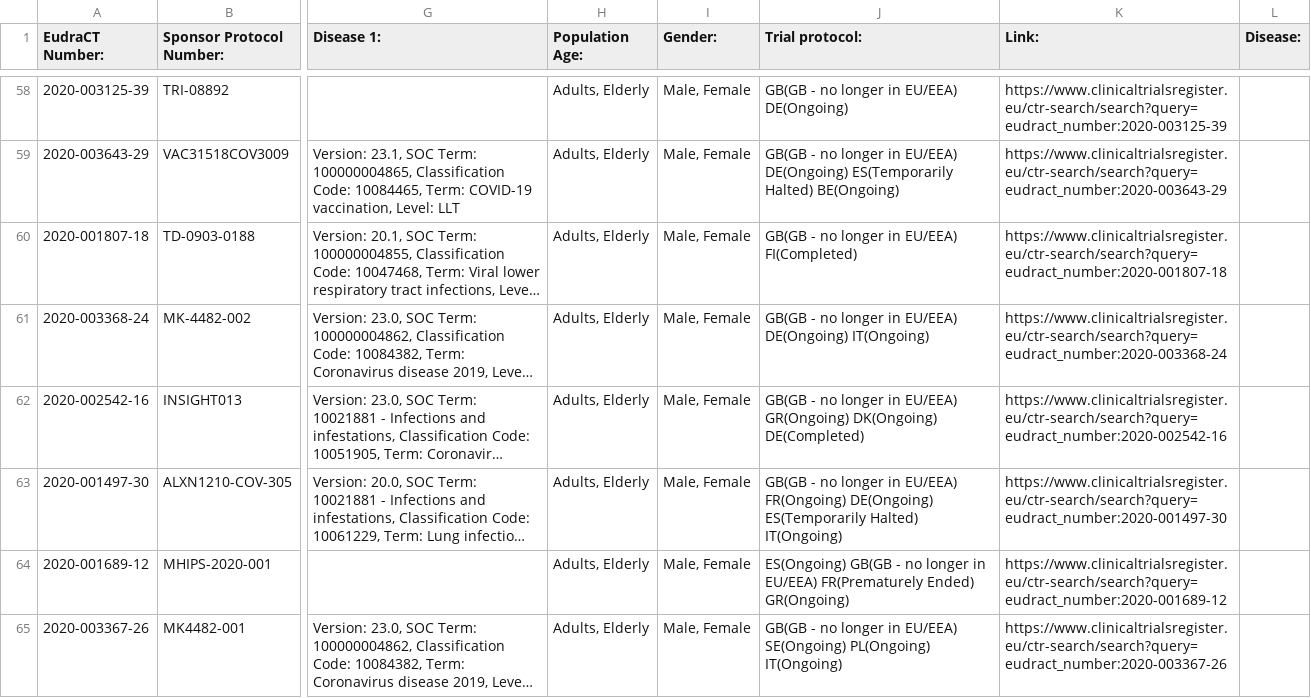
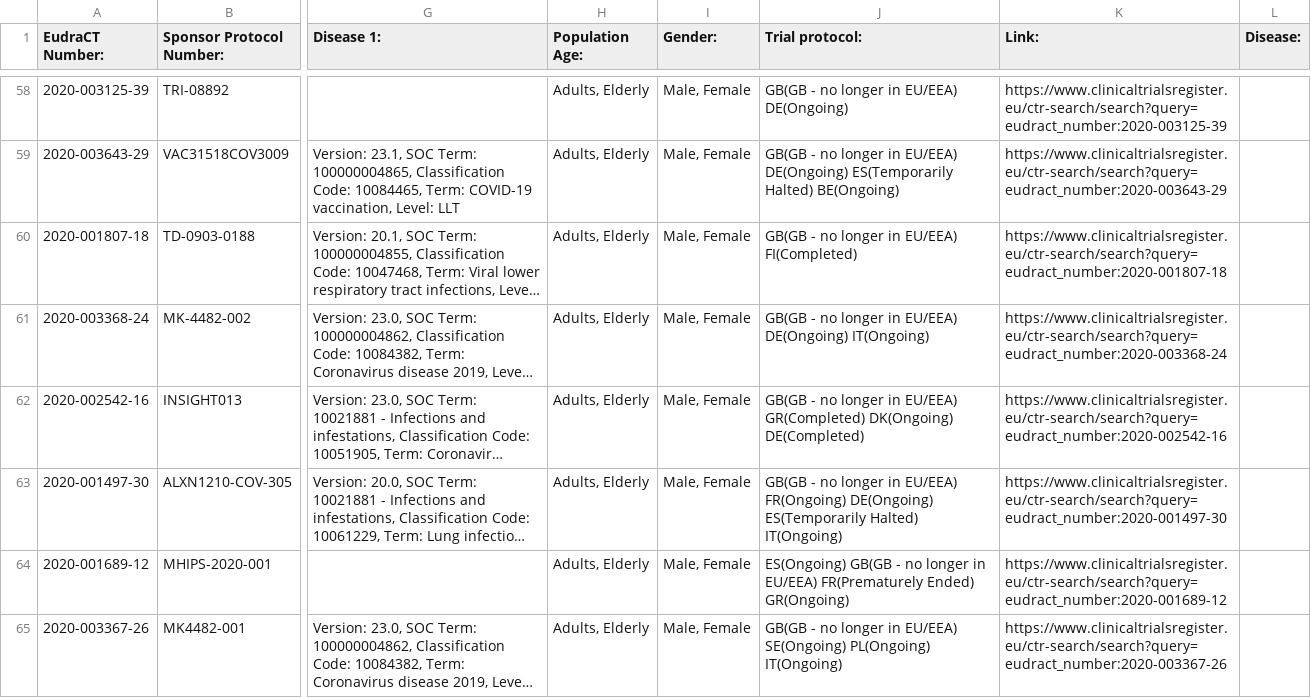
Before and after one commit to mskabirkhan/clinical-trials, a CSV file: data/clinical-trials.csv, drawn as a sheet; only a part is shown, gaps mark what is left out; long unchanged cells end in …; the diff names each change by its address in the sheet, - before the commit and + after, or states it on an @@ line.

Commit message:
Commit new datasets

```diff
--- a/data/clinical-trials.csv
+++ b/data/clinical-trials.csv
-J62 (Trial protocol:): …in EU/EEA) GR(Ongoing) DK(Ongoing) DE(Completed)
+J62 (Trial protocol:): …in EU/EEA) GR(Completed) DK(Ongoing) DE(Completed)
```
Also changed, not shown: 3 other files.
